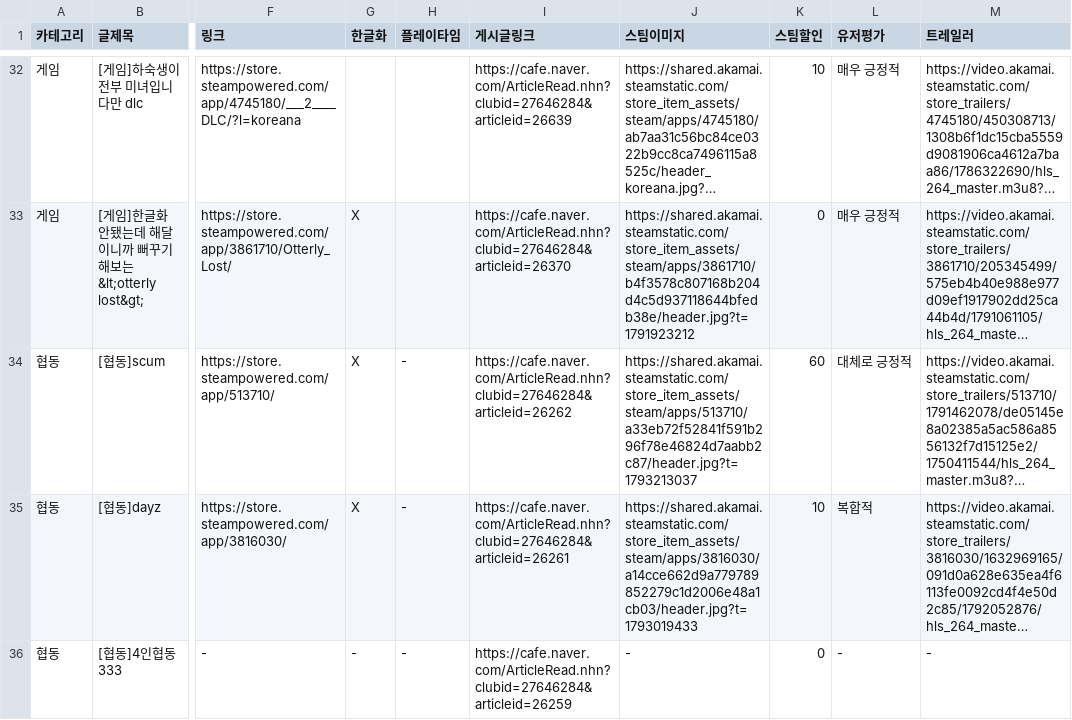
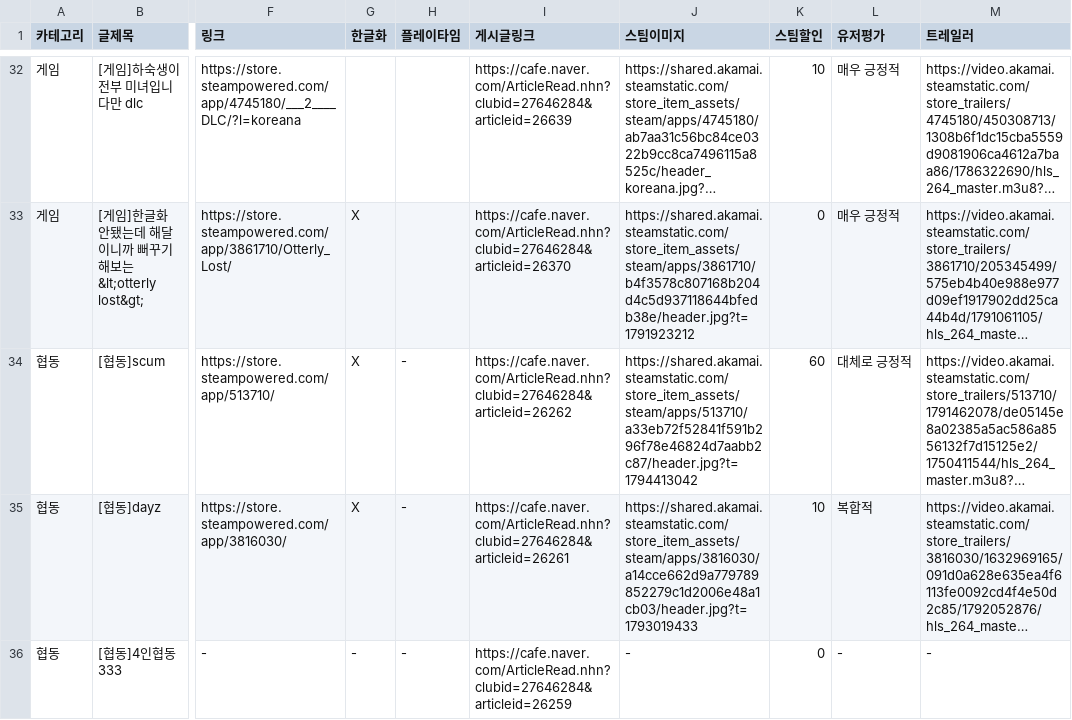
Before and after one commit to xnoa03/harry-game-list, a CSV file: harry_game_list_final.csv, drawn as a sheet; only a part is shown, gaps mark what is left out; long unchanged cells end in …; the diff names each change by its address in the sheet, - before the commit and + after, or states it on an @@ line.

```diff
--- a/harry_game_list_final.csv
+++ b/harry_game_list_final.csv
-J34 (스팀이미지): https://shared.akamai.steamstatic.com/store_item_assets/steam/apps/513710/a33eb72f52841f591b296f78e46824d7aabb2c87/header.jpg?t=1793213037
+J34 (스팀이미지): https://shared.akamai.steamstatic.com/store_item_assets/steam/apps/513710/a33eb72f52841f591b296f78e46824d7aabb2c87/header.jpg?t=1794413042
```
Also changed, not shown: 1 other file.
